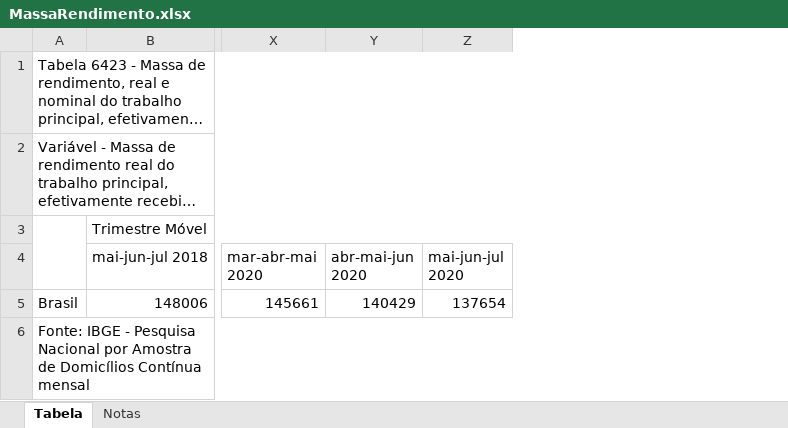
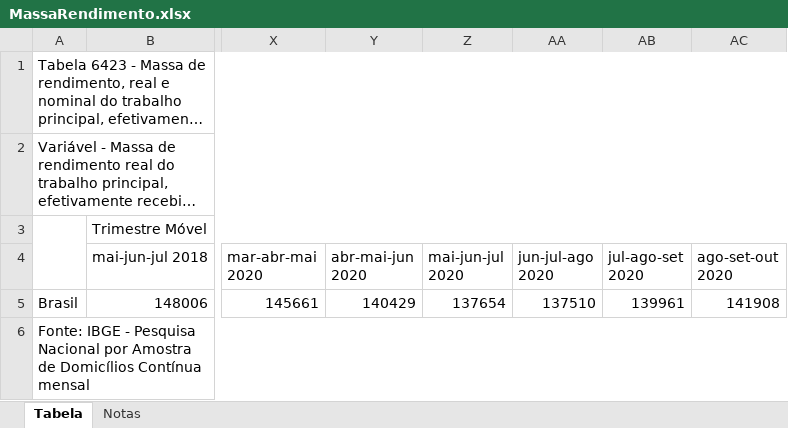
Before and after one commit to kspaler/Trabalho_Bloco_A, an Excel workbook: MassaRendimento.xlsx, sheet Tabela, drawn as a sheet; only a part is shown, gaps mark what is left out; long unchanged cells end in …; values as stored, in another font and other column widths than the file's, no borders; the diff names each change by its address in the sheet, - before the commit and + after, or states it on an @@ line.

```diff
--- a/MassaRendimento.xlsx (sheet Tabela)
+++ b/MassaRendimento.xlsx (sheet Tabela)
+column AA (jun-jul-ago 2020), row 5: 137510
+column AB (jul-ago-set 2020), row 5: 139961
+column AC (ago-set-out 2020), row 5: 141908
```
Also changed, not shown: ImpostosPrecoGasolina_ConsolidadoTratado.xlsx, PIM_PF.xlsx, 16 other files.
